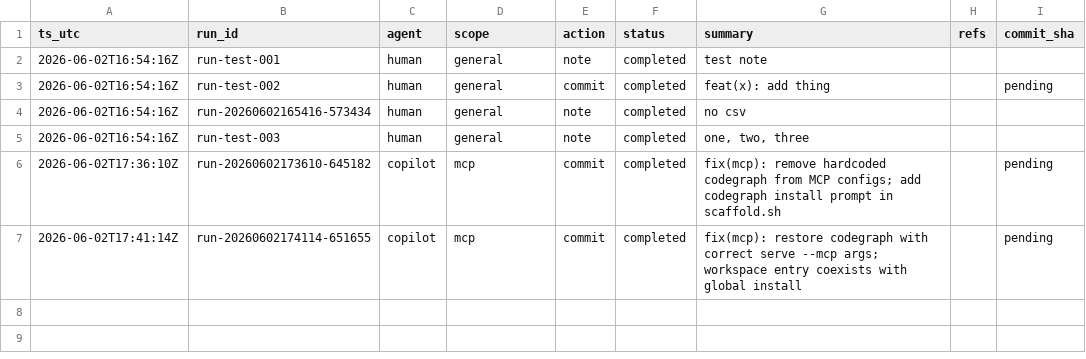
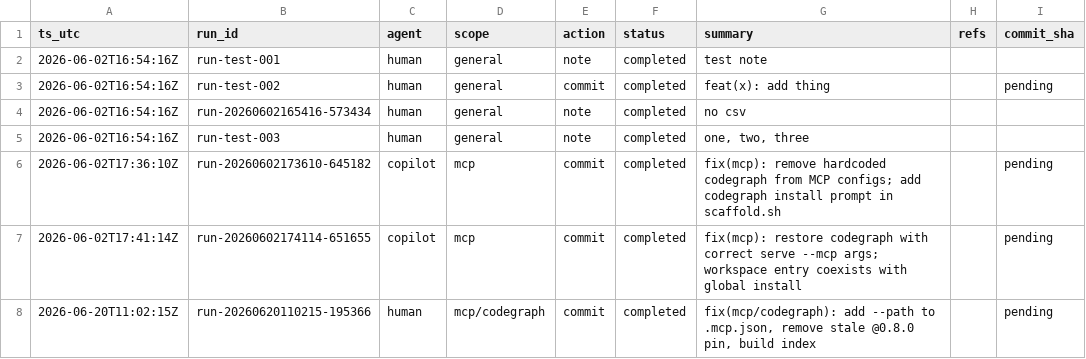
Before and after one commit to metaphy6/ai-vscode-basics, a CSV file: ai/tracking.csv, drawn as a sheet; the diff names each change by its address in the sheet, - before the commit and + after, or states it on an @@ line.

```diff
--- a/ai/tracking.csv
+++ b/ai/tracking.csv
+row 8: 2026-06-20T11:02:15Z | run-20260620110215-195366 | human | mcp/codegraph | commit | completed | fix(mcp/codegraph): add --path to .mcp.json, remove stale @0.8.0 pin, build index |  | pending
```
Also changed, not shown: 2 other files.
